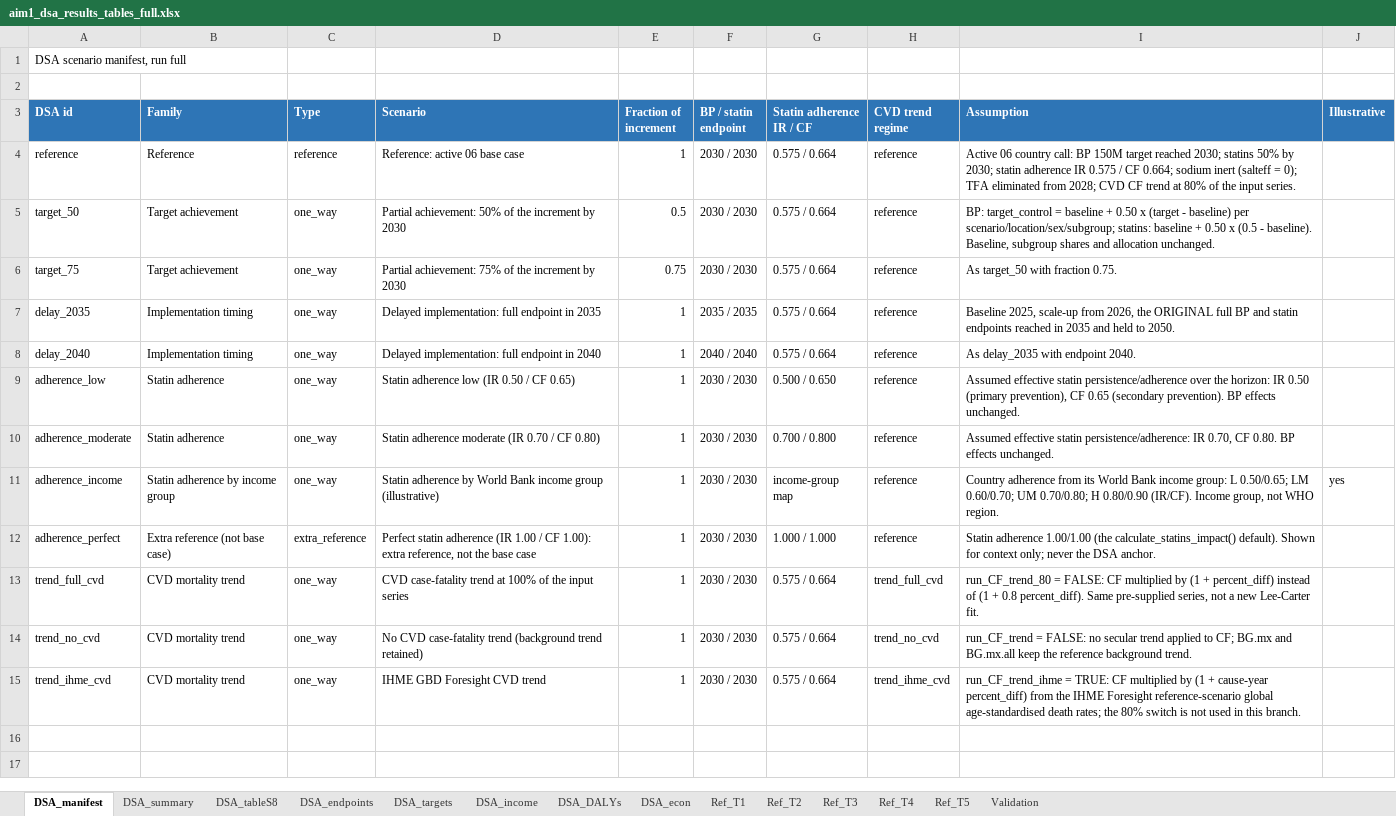
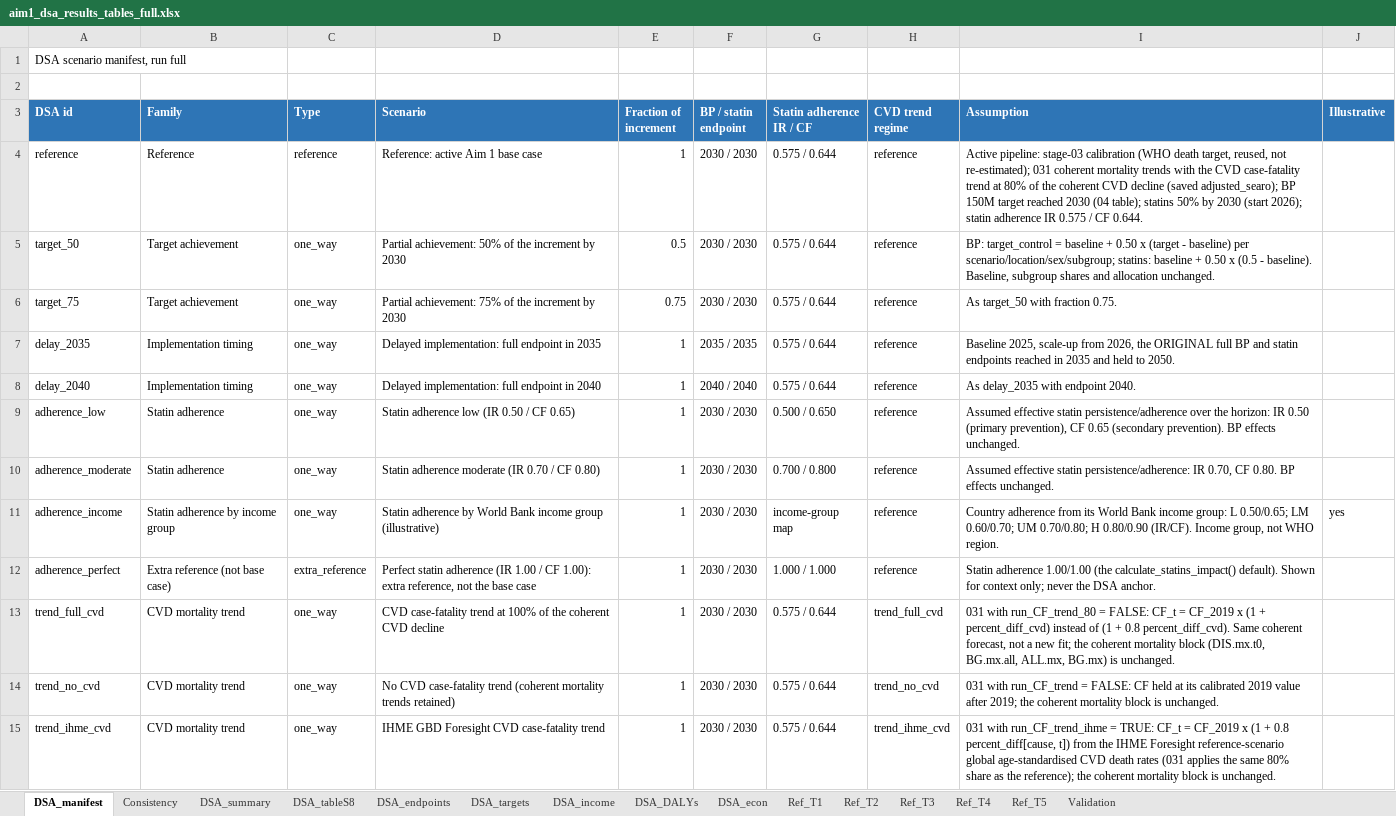
Before and after one commit to Disease-Control-Priorities/uw-who-cvdtargets, an Excel workbook: scenarios_dsa/aim1_dsa_results_tables_full.xlsx, sheet DSA_manifest, drawn as a sheet; values as stored, in another font and other column widths than the file's, no borders; the diff names each change by its address in the sheet, - before the commit and + after, or states it on an @@ line.

```diff
--- a/scenarios_dsa/aim1_dsa_results_tables_full.xlsx (sheet DSA_manifest)
+++ b/scenarios_dsa/aim1_dsa_results_tables_full.xlsx (sheet DSA_manifest)
+sheet tab: Consistency
-D4 (Scenario): Reference: active 06 base case
+D4 (Scenario): Reference: active Aim 1 base case
-G4:G8 (Statin adherence IR / CF): 0.575 / 0.664
+G4:G8 (Statin adherence IR / CF): 0.575 / 0.644
-I4 (Assumption): Active 06 country call: BP 150M target reached 2030; statins 50% by 2030; statin adherence IR 0.575 / CF 0.664; sodium inert (salteff = 0); TFA eliminated from 2028; CVD CF trend at 80% of the input series.
+I4 (Assumption): Active pipeline: stage-03 calibration (WHO death target, reused, not re-estimated); 031 coherent mortality trends with the CVD case-fatality trend at 80% of the coherent CVD decline (saved adjusted_searo); BP 150M target reached 2030 (04 table); statins 50% by 2030 (start 2026); statin adherence IR 0.575 / CF 0.644.
-D13 (Scenario): …of the input series
+D13 (Scenario): …of the coherent CVD decline
-G13:G15 (Statin adherence IR / CF): 0.575 / 0.664
+G13:G15 (Statin adherence IR / CF): 0.575 / 0.644
-I13 (Assumption): run_CF_trend_80 = FALSE: CF multiplied by (1 + percent_diff) instead of (1 + 0.8 percent_diff). Same pre-supplied series, not a new Lee-Carter fit.
+I13 (Assumption): 031 with run_CF_trend_80 = FALSE: CF_t = CF_2019 x (1 + percent_diff_cvd) instead of (1 + 0.8 percent_diff_cvd). Same coherent forecast, not a new fit; the coherent mortality block (DIS.mx.t0, BG.mx.all, ALL.mx, BG.mx) is unchanged.
-D14 (Scenario): …case-fatality trend (background trend retained)
+D14 (Scenario): …case-fatality trend (coherent mortality trends retained)
-I14 (Assumption): run_CF_trend = FALSE: no secular trend applied to CF; BG.mx and BG.mx.all keep the reference background trend.
+I14 (Assumption): 031 with run_CF_trend = FALSE: CF held at its calibrated 2019 value after 2019; the coherent mortality block is unchanged.
-D15 (Scenario): IHME GBD Foresight CVD trend
+D15 (Scenario): IHME GBD Foresight CVD case-fatality trend
-I15 (Assumption): run_CF_trend_ihme = TRUE: CF multiplied by (1 + cause-year percent_diff) from the IHME Foresight reference-scenario global age-standardised death rates; the 80% switch is not used in this branch.
+I15 (Assumption): 031 with run_CF_trend_ihme = TRUE: CF_t = CF_2019 x (1 + 0.8 percent_diff[cause, t]) from the IHME Foresight reference-scenario global age-standardised CVD death rates (031 applies the same 80% share as the reference); the coherent mortality block is unchanged.
```
Also changed, not shown: sheet Ref_T4, sheet DSA_endpoints, sheet Ref_T3, sheet DSA_summary, sheet DSA_econ, sheet Validation, 7 more sheets, 5 other files.
